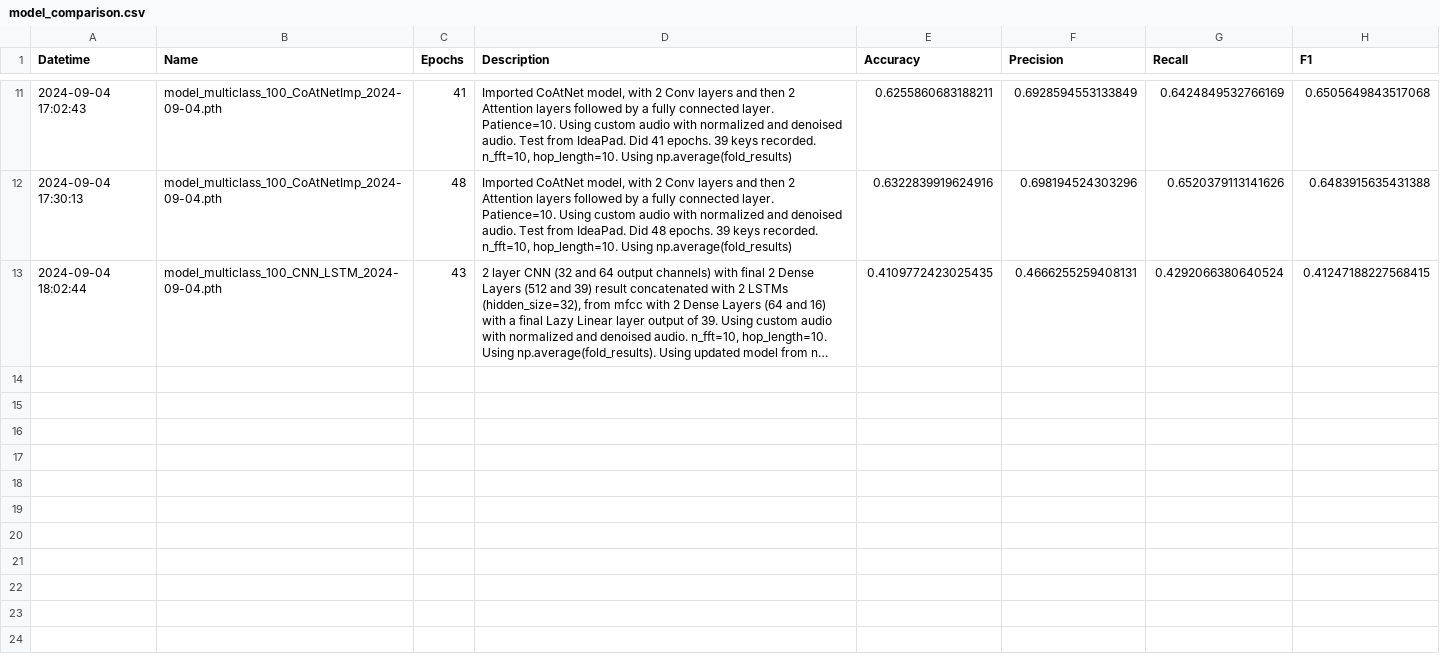
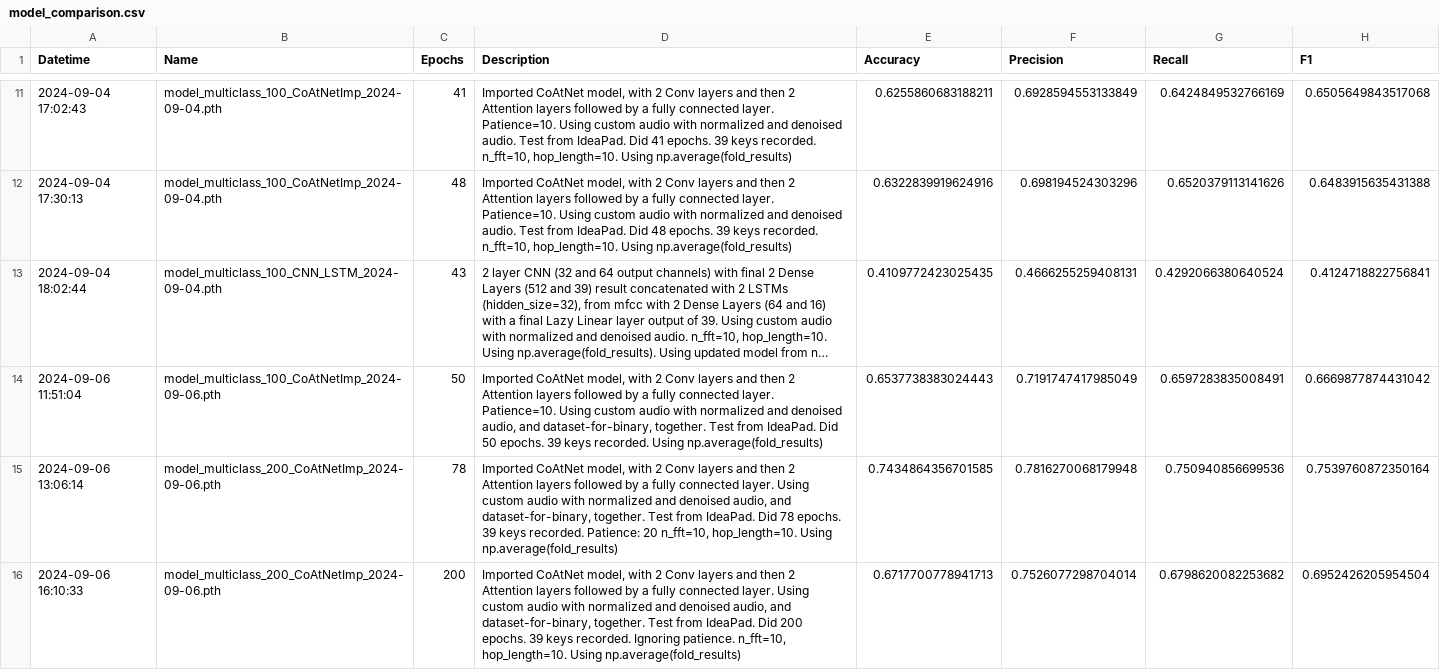
Before and after one commit to blondiedies/Binary-class, a CSV file: model_comparison.csv, drawn as a sheet; only a part is shown, gaps mark what is left out; long unchanged cells end in …; the diff names each change by its address in the sheet, - before the commit and + after, or states it on an @@ line.

Commit message:
Combined audio sources

```diff
--- a/model_comparison.csv
+++ b/model_comparison.csv
-H13 (F1): 0.41247188227568415
+H13 (F1): 0.4124718822756841
+row 14: 2024-09-06 11:51:04 | model_multiclass_100_CoAtNetImp_2024-09-06.pth | 50 | Imported CoAtNet model, with 2 Conv layers and then 2 Attention layers followed by a fully connected layer. Patience=10. Using custom audio with normalized and denoised audio, and dataset-for-binary, together. Test from IdeaPad. Did 50 epochs. 39 keys recorded. Using np.average(fold_results) | 0.6537738383024443 | 0.7191747417985049 | 0.6597283835008491 | 0.6669877874431042
+row 15: 2024-09-06 13:06:14 | model_multiclass_200_CoAtNetImp_2024-09-06.pth | 78 | Imported CoAtNet model, with 2 Conv layers and then 2 Attention layers followed by a fully connected layer. Using custom audio with normalized and denoised audio, and dataset-for-binary, together. Test from IdeaPad. Did 78 epochs. 39 keys recorded. Patience: 20 n_fft=10, hop_length=10. Using np.average(fold_results) | 0.7434864356701585 | 0.7816270068179948 | 0.750940856699536 | 0.7539760872350164
+row 16: 2024-09-06 16:10:33 | model_multiclass_200_CoAtNetImp_2024-09-06.pth | 200 | Imported CoAtNet model, with 2 Conv layers and then 2 Attention layers followed by a fully connected layer. Using custom audio with normalized and denoised audio, and dataset-for-binary, together. Test from IdeaPad. Did 200 epochs. 39 keys recorded. Ignoring patience. n_fft=10, hop_length=10. Using np.average(fold_results) | 0.6717700778941713 | 0.7526077298704014 | 0.6798620082253682 | 0.6952426205954504
```
Also changed, not shown: 3 other files.
